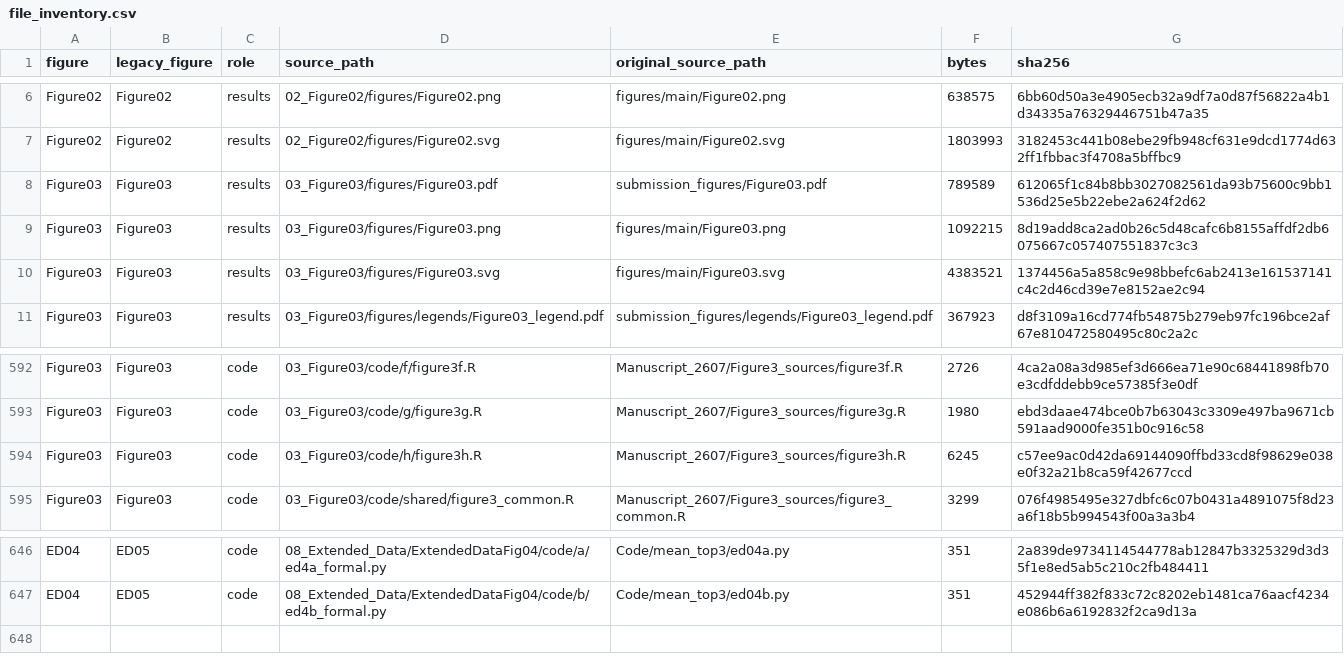
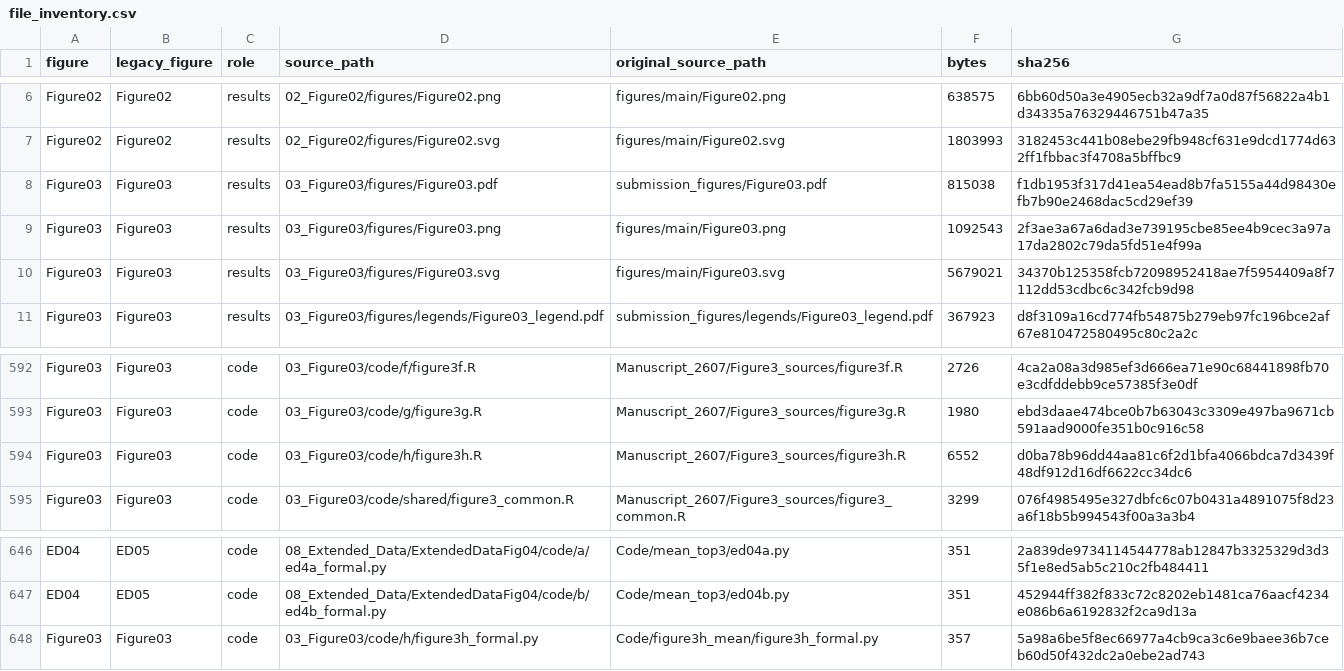
Before and after one commit to liyarubio/RNA-velocity-benchmark, a CSV file: 12_Provenance/file_inventory.csv, drawn as a sheet; only a part is shown, gaps mark what is left out.

```diff
--- a/12_Provenance/file_inventory.csv
+++ b/12_Provenance/file_inventory.csv
@@ -7,5 +7,5 @@ Figure02,Figure02,results,02_Figure02/figures/Figure02.png,figures/main/Figure02
 Figure02,Figure02,results,02_Figure02/figures/Figure02.svg,figures/main/Figure02.svg,1803993,3182453c441b08ebe29fb948cf631e9dcd1774d632ff1fbbac3f4708a5bffbc9
-Figure03,Figure03,results,03_Figure03/figures/Figure03.pdf,submission_figures/Figure03.pdf,789589,612065f1c84b8bb3027082561da93b75600c9bb1536d25e5b22ebe2a624f2d62
-Figure03,Figure03,results,03_Figure03/figures/Figure03.png,figures/main/Figure03.png,1092215,8d19add8ca2ad0b26c5d48cafc6b8155affdf2db6075667c057407551837c3c3
-Figure03,Figure03,results,03_Figure03/figures/Figure03.svg,figures/main/Figure03.svg,4383521,1374456a5a858c9e98bbefc6ab2413e161537141c4c2d46cd39e7e8152ae2c94
+Figure03,Figure03,results,03_Figure03/figures/Figure03.pdf,submission_figures/Figure03.pdf,815038,f1db1953f317d41ea54ead8b7fa5155a44d98430efb7b90e2468dac5cd29ef39
+Figure03,Figure03,results,03_Figure03/figures/Figure03.png,figures/main/Figure03.png,1092543,2f3ae3a67a6dad3e739195cbe85ee4b9cec3a97a17da2802c79da5fd51e4f99a
+Figure03,Figure03,results,03_Figure03/figures/Figure03.svg,figures/main/Figure03.svg,5679021,34370b125358fcb72098952418ae7f5954409a8f7112dd53cdbc6c342fcb9d98
 Figure03,Figure03,results,03_Figure03/figures/legends/Figure03_legend.pdf,submission_figures/legends/Figure03_legend.pdf,367923,d8f3109a16cd774fb54875b279eb97fc196bce2af67e810472580495c80c2a2c
@@ -593,3 +593,3 @@ Figure03,Figure03,code,03_Figure03/code/f/figure3f.R,Manuscript_2607/Figure3_sou
 Figure03,Figure03,code,03_Figure03/code/g/figure3g.R,Manuscript_2607/Figure3_sources/figure3g.R,1980,ebd3daae474bce0b7b63043c3309e497ba9671cb591aad9000fe351b0c916c58
-Figure03,Figure03,code,03_Figure03/code/h/figure3h.R,Manuscript_2607/Figure3_sources/figure3h.R,6245,c57ee9ac0d42da69144090ffbd33cd8f98629e038e0f32a21b8ca59f42677ccd
+Figure03,Figure03,code,03_Figure03/code/h/figure3h.R,Manuscript_2607/Figure3_sources/figure3h.R,6552,d0ba78b96dd44aa81c6f2d1bfa4066bdca7d3439f48df912d16df6622cc34dc6
 Figure03,Figure03,code,03_Figure03/code/shared/figure3_common.R,Manuscript_2607/Figure3_sources/figure3_common.R,3299,076f4985495e327dbfc6c07b0431a4891075f8d23a6f18b5b994543f00a3a3b4
@@ -647 +647,2 @@ ED04,ED05,code,08_Extended_Data/ExtendedDataFig04/code/a/ed4a_formal.py,Code/mea
 ED04,ED05,code,08_Extended_Data/ExtendedDataFig04/code/b/ed4b_formal.py,Code/mean_top3/ed04b.py,351,452944ff382f833c72c8202eb1481ca76aacf4234e086b6a6192832f2ca9d13a
+Figure03,Figure03,code,03_Figure03/code/h/figure3h_formal.py,Code/figure3h_mean/figure3h_formal.py,357,5a98a6be5f8ec66977a4cb9ca3c6e9baee36b7ceb60d50f432dc2a0ebe2ad743
```
Also changed, not shown: 24 other files.
